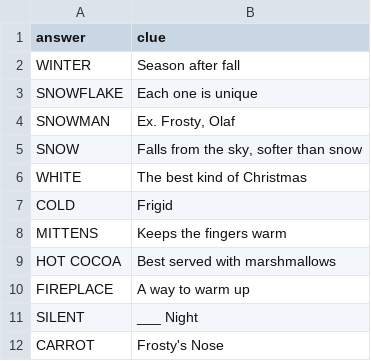
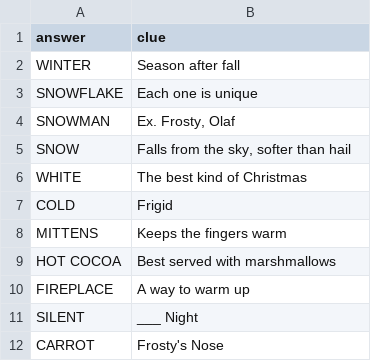
Before and after one commit to pooja654/crossword_generator, a CSV file: custom_clues.csv, drawn as a sheet; only a part is shown.

```diff
--- a/custom_clues.csv
+++ b/custom_clues.csv
@@ -4,3 +4,3 @@ SNOWFLAKE,Each one is unique
 SNOWMAN,"Ex. Frosty, Olaf"
-SNOW,"Falls from the sky, softer than snow"
+SNOW,"Falls from the sky, softer than hail"
 WHITE,The best kind of Christmas
```
Also changed, not shown: 2 other files.
